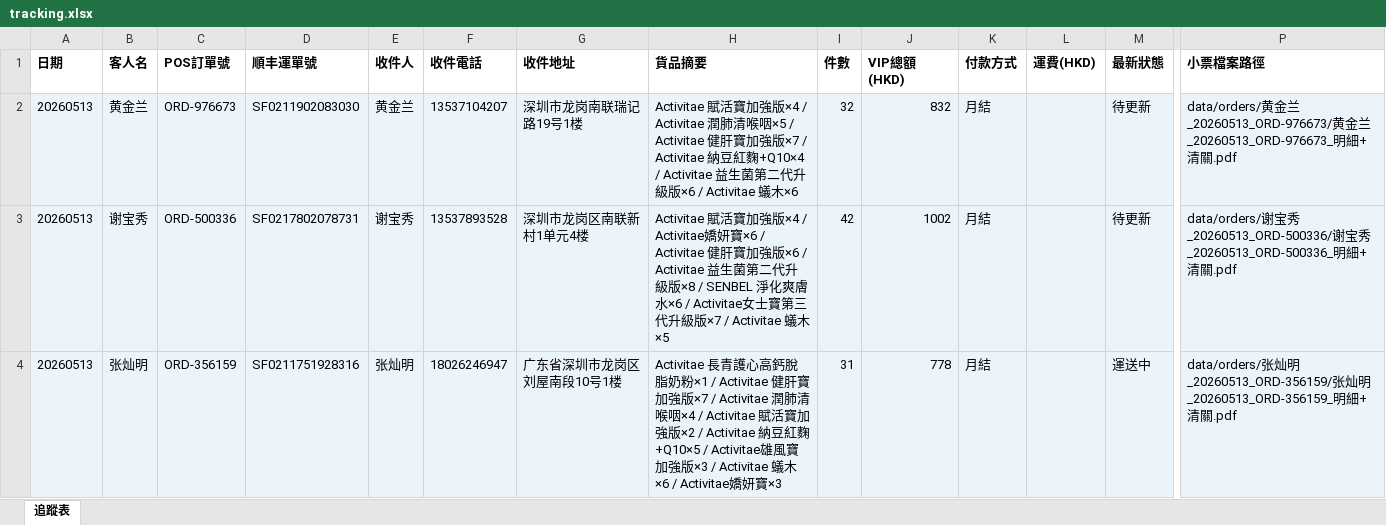
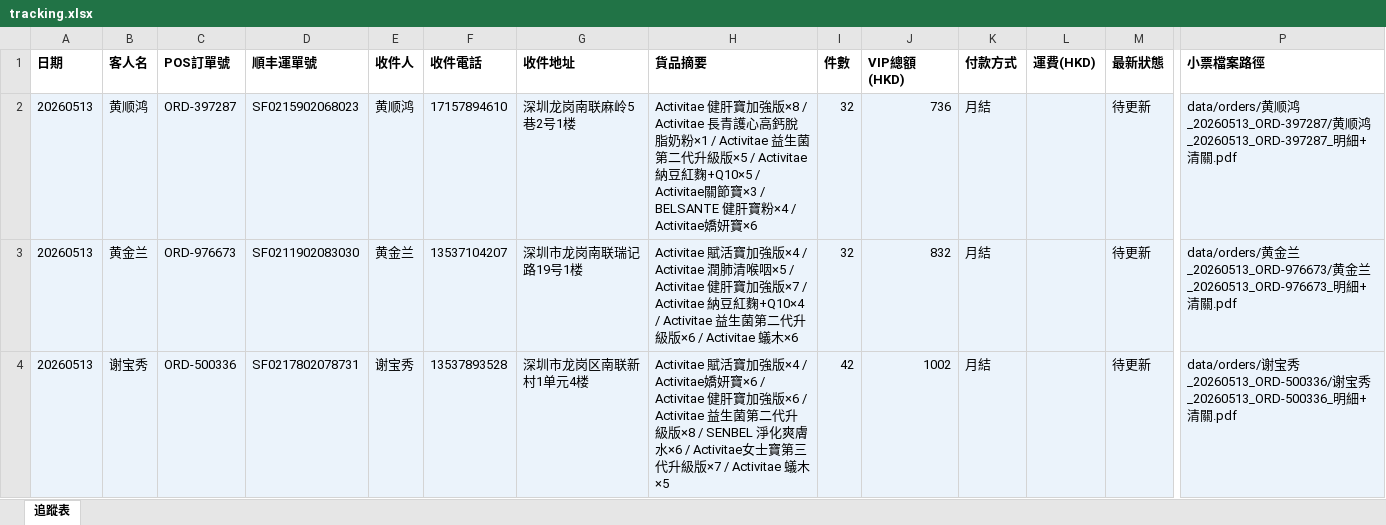
Before and after one commit to elizapoon084/sf-tracking, an Excel workbook: data/tracking.xlsx, sheet 追蹤表, drawn as a sheet; only a part is shown, gaps mark what is left out; the shorter side is filled out with more unchanged rows; values as stored, in another font and other column widths than the file's, no borders; rows hold the shown columns only; the diff names each change by its address in the sheet, - before the commit and + after, or states it on an @@ line.

Commit message:
order: 黄顺鸿 ORD-397287 SF0215902068023

```diff
--- a/data/tracking.xlsx (sheet 追蹤表)
+++ b/data/tracking.xlsx (sheet 追蹤表)
+row 2: 20260513 | 黄顺鸿 | ORD-397287 | SF0215902068023 | 黄顺鸿 | 17157894610 | 深圳龙岗南联麻岭5巷2号1楼 | Activitae 健肝寶加強版×8 / Activitae 長青護心高鈣脫脂奶粉×1 / Activitae 益生菌第二代升級版×5 / Activitae 納豆紅麴+Q10×5 / Activitae關節寶×3 / BELSANTE 健肝寶粉×4 / Activitae嬌妍寶×6 | 32 | 736 | 月結 |  | 待更新 | data/orders/黄顺鸿_20260513_ORD-397287/黄顺鸿_20260513_ORD-397287_明細+清關.pdf
```
Also changed, not shown: 2 other files.
